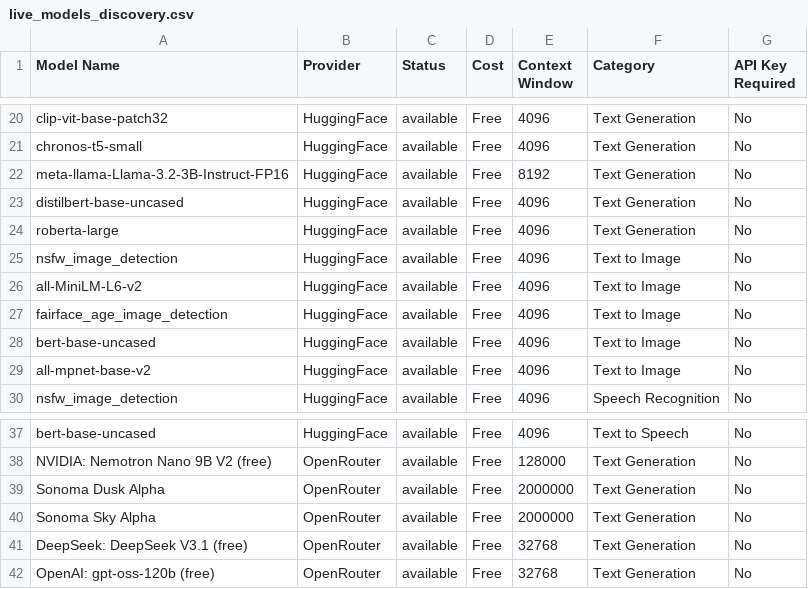
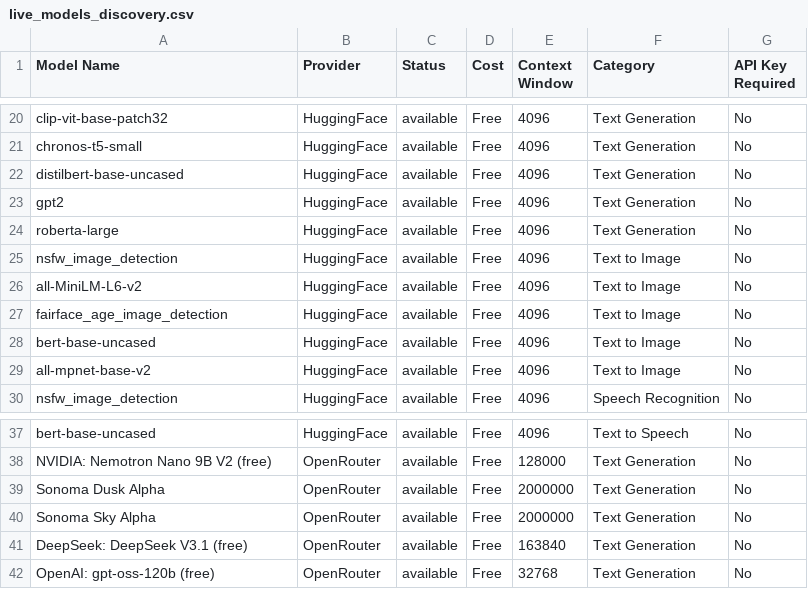
Before and after one commit to vn6295337/askme, a CSV file: intelligent-discovery/generated_outputs/live_models_discovery.csv, drawn as a sheet; only a part is shown, gaps mark what is left out.

```diff
--- a/intelligent-discovery/generated_outputs/live_models_discovery.csv
+++ b/intelligent-discovery/generated_outputs/live_models_discovery.csv
@@ -21,4 +21,4 @@
 "chronos-t5-small","HuggingFace","available","Free","4096","Text Generation","No"
-"meta-llama-Llama-3.2-3B-Instruct-FP16","HuggingFace","available","Free","8192","Text Generation","No"
 "distilbert-base-uncased","HuggingFace","available","Free","4096","Text Generation","No"
+"gpt2","HuggingFace","available","Free","4096","Text Generation","No"
 "roberta-large","HuggingFace","available","Free","4096","Text Generation","No"
@@ -40,3 +40,3 @@
 "Sonoma Sky Alpha","OpenRouter","available","Free","2000000","Text Generation","No"
-"DeepSeek: DeepSeek V3.1 (free)","OpenRouter","available","Free","32768","Text Generation","No"
+"DeepSeek: DeepSeek V3.1 (free)","OpenRouter","available","Free","163840","Text Generation","No"
 "OpenAI: gpt-oss-120b (free)","OpenRouter","available","Free","32768","Text Generation","No"
```
Also changed, not shown: 3 other files.
